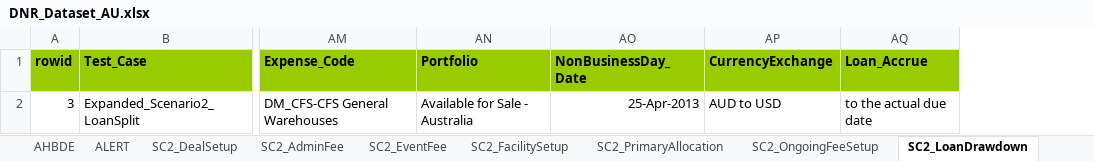
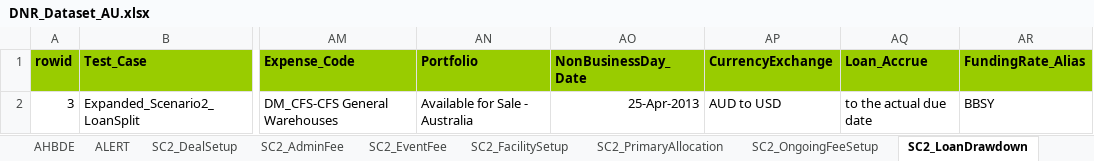
Before and after one commit to shirleenhong/automation-loan-application-cba, an Excel workbook: DataSet/Integration_DataSet/Extracts/DNR/DNR_Dataset_AU.xlsx, sheet SC2_LoanDrawdown, drawn as a sheet; only a part is shown, gaps mark what is left out; values as stored, in another font and other column widths than the file's, no borders; the diff names each change by its address in the sheet, - before the commit and + after, or states it on an @@ line.

```diff
--- a/DataSet/Integration_DataSet/Extracts/DNR/DNR_Dataset_AU.xlsx (sheet SC2_LoanDrawdown)
+++ b/DataSet/Integration_DataSet/Extracts/DNR/DNR_Dataset_AU.xlsx (sheet SC2_LoanDrawdown)
+column AR (FundingRate_Alias), row 2: BBSY
```
Also changed, not shown: sheet SC2_LoanSplit, sheet SC2_PrimaryAllocation, 8 other files.
